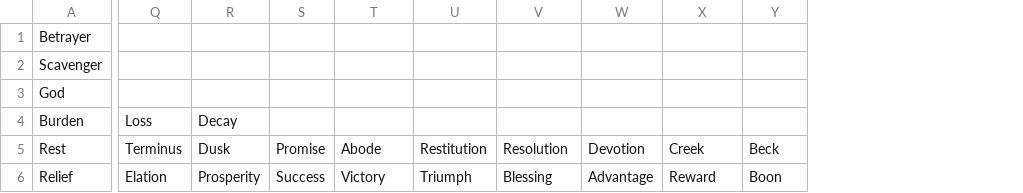
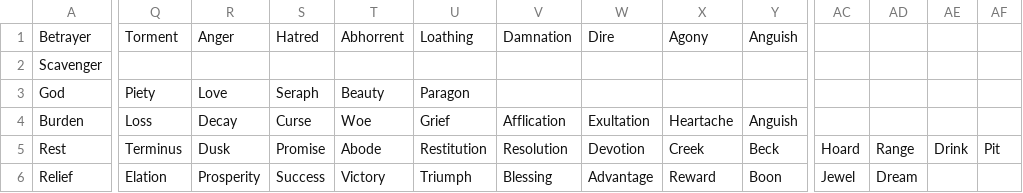
Before and after one commit to Shemamforash/Night-V8, a CSV file: Night Unity Files/Assets/Resources/RegionNames.csv, drawn as a sheet; only a part is shown, gaps mark what is left out; the diff covers the shown part only; the diff names each change by its address in the sheet, - before the commit and + after, or states it on an @@ line.

```diff
--- a/Night Unity Files/Assets/Resources/RegionNames.csv
+++ b/Night Unity Files/Assets/Resources/RegionNames.csv
+column AC, rows 5-6: Hoard | Jewel
+column AD, rows 5-6: Range | Dream
+column AE, row 5: Drink
+column AF, row 5: Pit
-Q1: (empty)
+Q1: Torment
-R1: (empty)
+R1: Anger
-S1: (empty)
+S1: Hatred
-T1: (empty)
+T1: Abhorrent
-U1: (empty)
+U1: Loathing
-V1: (empty)
+V1: Damnation
-W1: (empty)
+W1: Dire
-X1: (empty)
+X1: Agony
-Y1: (empty)
+Y1: Anguish
-Q3: (empty)
+Q3: Piety
-R3: (empty)
+R3: Love
-S3: (empty)
+S3: Seraph
-T3: (empty)
+T3: Beauty
-U3: (empty)
+U3: Paragon
-S4: (empty)
+S4: Curse
-T4: (empty)
+T4: Woe
-U4: (empty)
+U4: Grief
-V4: (empty)
+V4: Afflication
-W4: (empty)
+W4: Exultation
-X4: (empty)
+X4: Heartache
-Y4: (empty)
+Y4: Anguish
```
Also changed, not shown: 11 edited cells elsewhere in this file, 36 other files.
